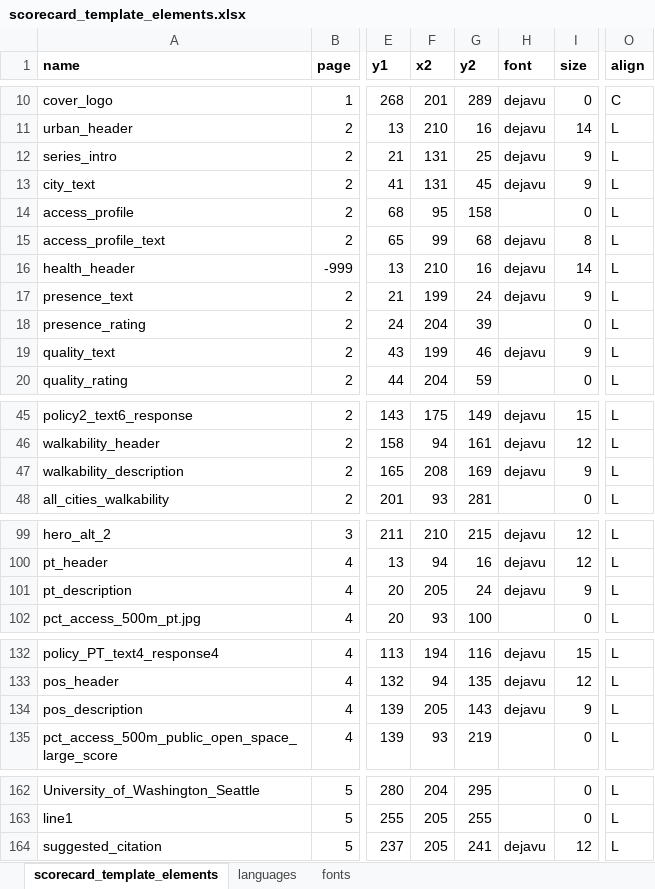
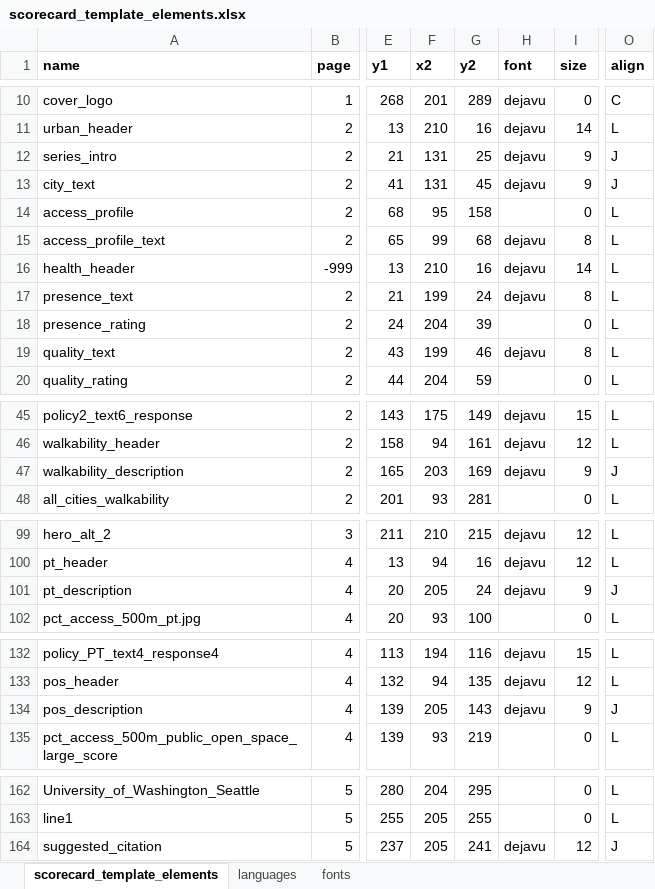
Before and after one commit to global-healthy-liveable-cities/global_scorecards, an Excel workbook: scorecard_template_elements.xlsx, sheet scorecard_template_elements, drawn as a sheet; only a part is shown, gaps mark what is left out; values as stored, in another font and other column widths than the file's, no borders; the diff names each change by its address in the sheet, - before the commit and + after, or states it on an @@ line.

Commit message:
updated with justified font and example placeholder text for city description

```diff
--- a/scorecard_template_elements.xlsx (sheet scorecard_template_elements)
+++ b/scorecard_template_elements.xlsx (sheet scorecard_template_elements)
-O12:O13 (align): L
+O12:O13 (align): J
-I17 (size): 9
+I17 (size): 8
-I19 (size): 9
+I19 (size): 8
-F47 (x2): 208
+F47 (x2): 203
-O47 (align): L
+O47 (align): J
-O101 (align): L
+O101 (align): J
-O134 (align): L
+O134 (align): J
-O164 (align): L
+O164 (align): J
```
Also changed, not shown: sheet languages.
